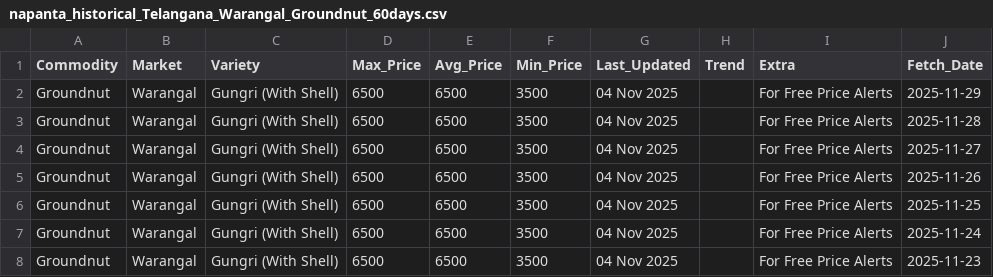
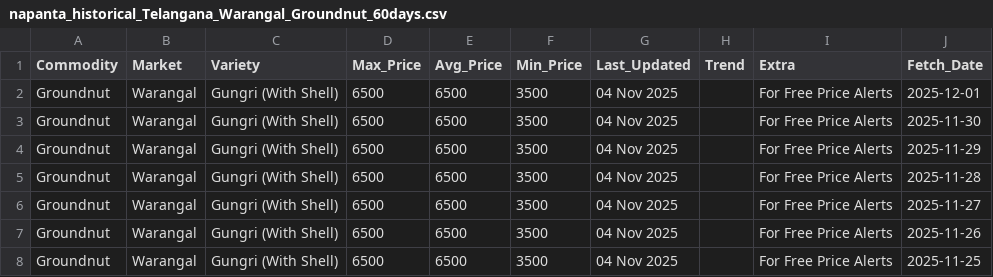
Before and after one commit to anitha-erp/TAMC_Version-1.0, a CSV file: tamc-backend/napanta_historical_Telangana_Warangal_Groundnut_60days.csv, drawn as a sheet; only a part is shown; the shorter side is filled out with more unchanged rows.

```diff
--- a/tamc-backend/napanta_historical_Telangana_Warangal_Groundnut_60days.csv
+++ b/tamc-backend/napanta_historical_Telangana_Warangal_Groundnut_60days.csv
@@ -1,2 +1,4 @@
 Commodity,Market,Variety,Max_Price,Avg_Price,Min_Price,Last_Updated,Trend,Extra,Fetch_Date
+Groundnut,Warangal,Gungri (With Shell),6500,6500,3500,04 Nov 2025,,For Free Price Alerts,2025-12-01
+Groundnut,Warangal,Gungri (With Shell),6500,6500,3500,04 Nov 2025,,For Free Price Alerts,2025-11-30
 Groundnut,Warangal,Gungri (With Shell),6500,6500,3500,04 Nov 2025,,For Free Price Alerts,2025-11-29
```
Also changed, not shown: tamc-backend/merged_lots_data.csv, tamc-backend/napanta_historical_Telangana_Khammam_Chilli_60days.csv, 10 other files.
